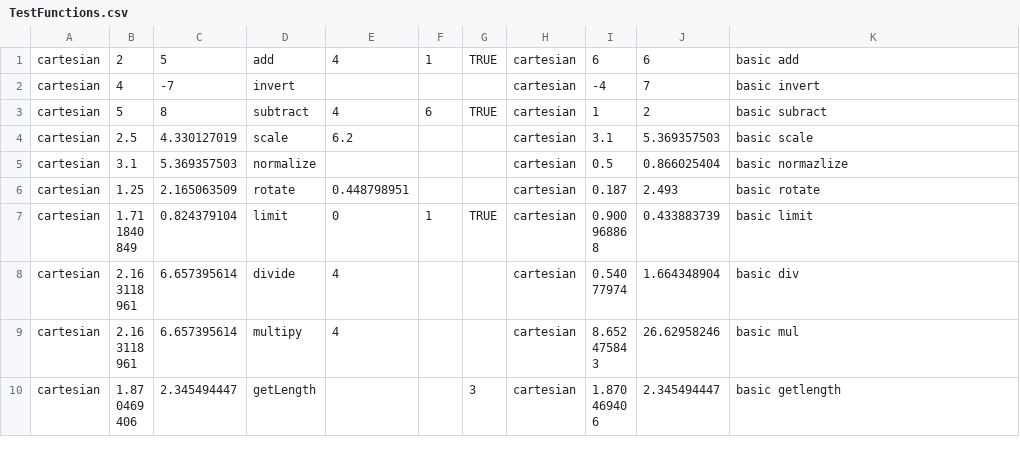
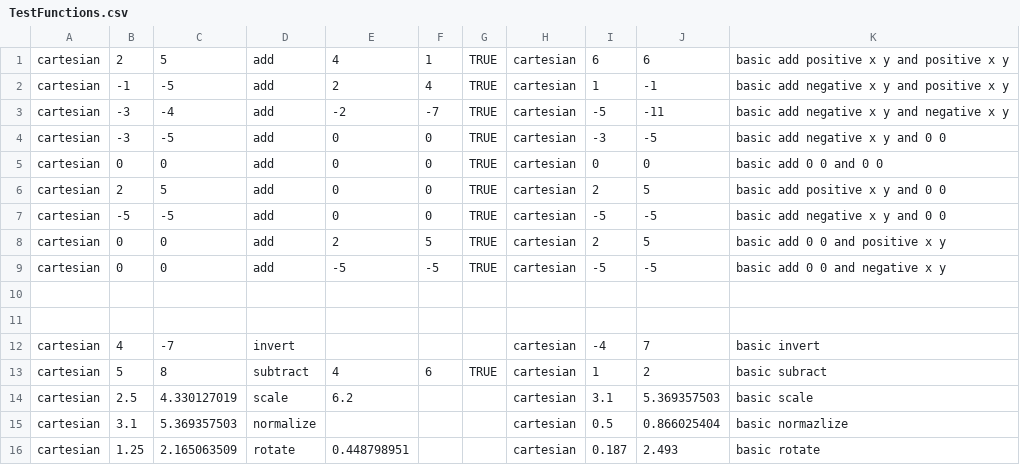
Before and after one commit to AlexanderLuasan/flocking, a CSV file: flocking/src/vector/TestFunctions.csv, drawn as a sheet; only a part is shown; the shorter side is filled out with more unchanged rows.

Commit message:
Updated the TestFunctions excel file

```diff
--- a/flocking/src/vector/TestFunctions.csv
+++ b/flocking/src/vector/TestFunctions.csv
@@ -1,2 +1,12 @@
-cartesian ,2,5,add,4,1,TRUE,cartesian ,6,6,basic add
+cartesian ,2,5,add,4,1,TRUE,cartesian ,6,6,basic add positive x y and positive x y
+cartesian ,-1,-5,add,2,4,TRUE,cartesian ,1,-1,basic add negative x y and positive x y
+cartesian ,-3,-4,add,-2,-7,TRUE,cartesian ,-5,-11,basic add negative x y and negative x y
+cartesian ,-3,-5,add,0,0,TRUE,cartesian ,-3,-5,basic add negative x y and 0 0
+cartesian ,0,0,add,0,0,TRUE,cartesian ,0,0,basic add 0 0 and 0 0
+cartesian ,2,5,add,0,0,TRUE,cartesian ,2,5,basic add positive x y and 0 0
+cartesian ,-5,-5,add,0,0,TRUE,cartesian ,-5,-5,basic add negative x y and 0 0
+cartesian ,0,0,add,2,5,TRUE,cartesian ,2,5,basic add 0 0 and positive x y
+cartesian ,0,0,add,-5,-5,TRUE,cartesian ,-5,-5,basic add 0 0 and negative x y
+,,,,,,,,,,
+,,,,,,,,,,
 cartesian ,4,-7,invert,,,,cartesian ,-4,7,basic invert
```
